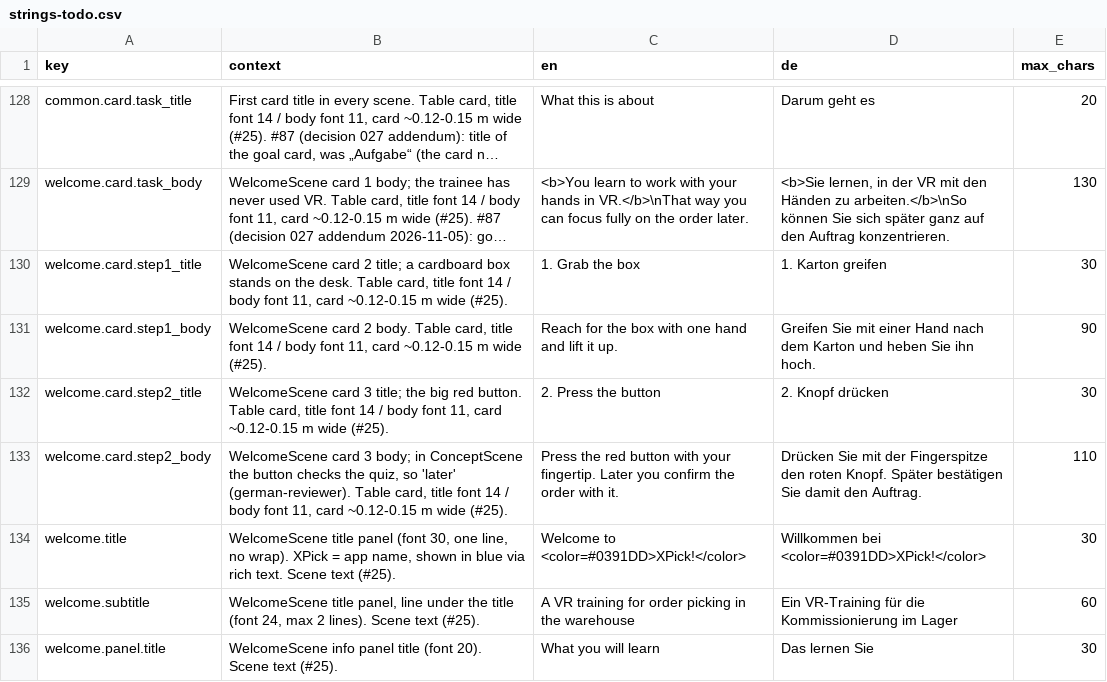
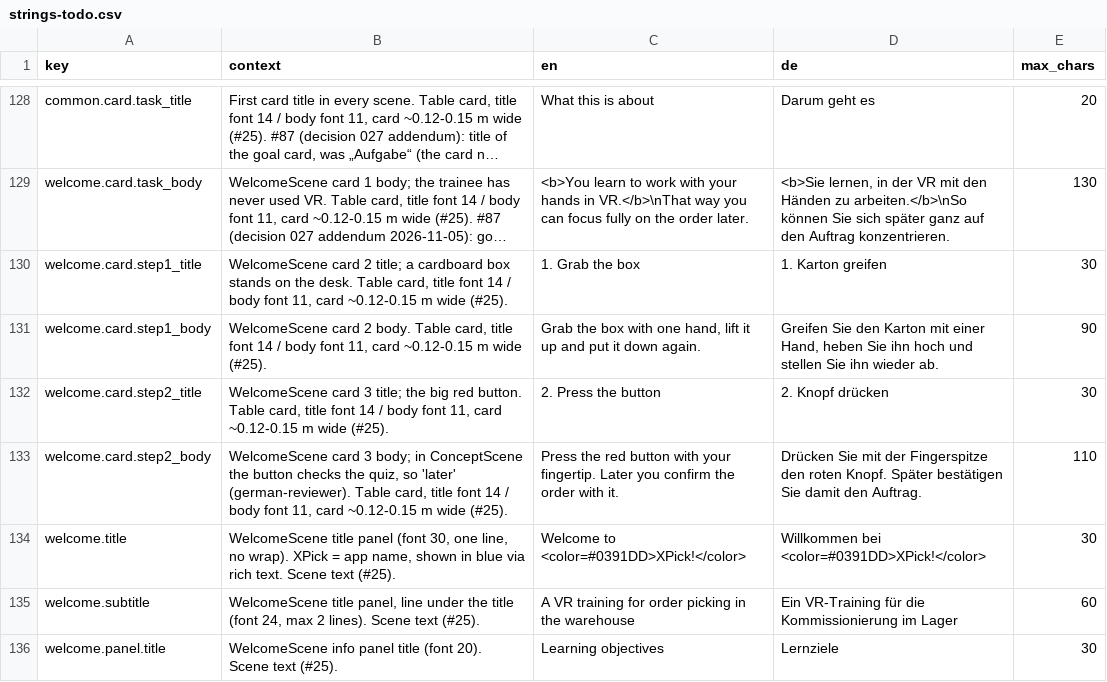
Before and after one commit to ttquynhdo/xrpick-v2, a CSV file: docs/i18n/strings-todo.csv, drawn as a sheet; only a part is shown, gaps mark what is left out; long unchanged cells end in …; the diff covers the shown part only; the diff names each change by its address in the sheet, - before the commit and + after, or states it on an @@ line.

```diff
--- a/docs/i18n/strings-todo.csv
+++ b/docs/i18n/strings-todo.csv
-C131 (en): Reach for the box with one hand and lift it up.
+C131 (en): Grab the box with one hand, lift it up and put it down again.
-D131 (de): Greifen Sie mit einer Hand nach dem Karton und heben Sie ihn hoch.
+D131 (de): Greifen Sie den Karton mit einer Hand, heben Sie ihn hoch und stellen Sie ihn wieder ab.
-C136 (en): What you will learn
+C136 (en): Learning objectives
-D136 (de): Das lernen Sie
+D136 (de): Lernziele
```
Also changed, not shown: 8 edited cells elsewhere in this file, docs/i18n/glossary.csv, docs/i18n/review-status.csv, 4 other files.
